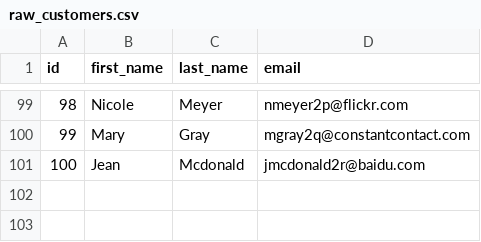
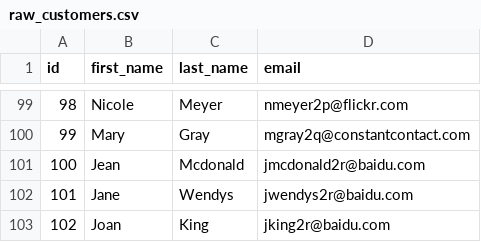
Before and after one commit to dbt-labs/jaffle_shop-dev, a CSV file: data/raw_customers.csv, drawn as a sheet; only a part is shown, gaps mark what is left out.

Commit message:
add more customers to raw data

```diff
--- a/data/raw_customers.csv
+++ b/data/raw_customers.csv
@@ -101 +101,3 @@ id,first_name,last_name,email
 100,Jean,Mcdonald,jmcdonald2r@baidu.com
+101,Jane,Wendys,jwendys2r@baidu.com
+102,Joan,King,jking2r@baidu.com
```
